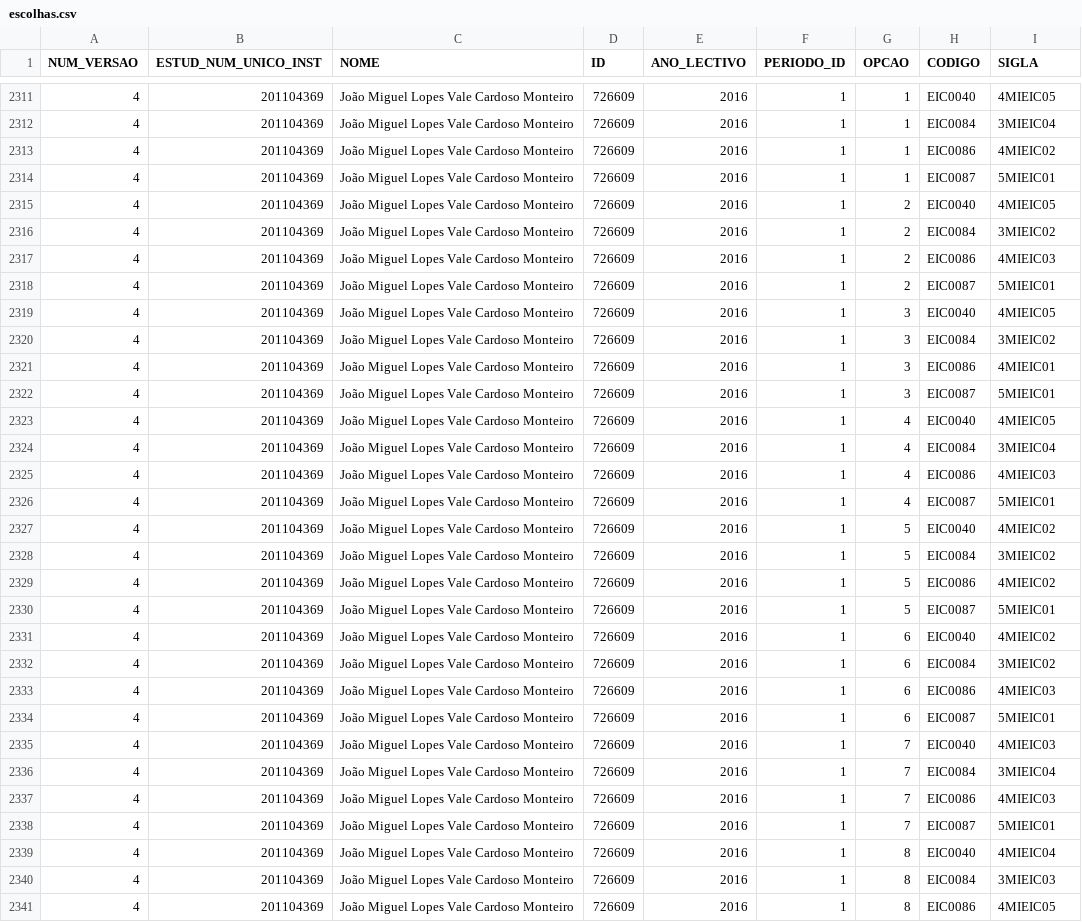
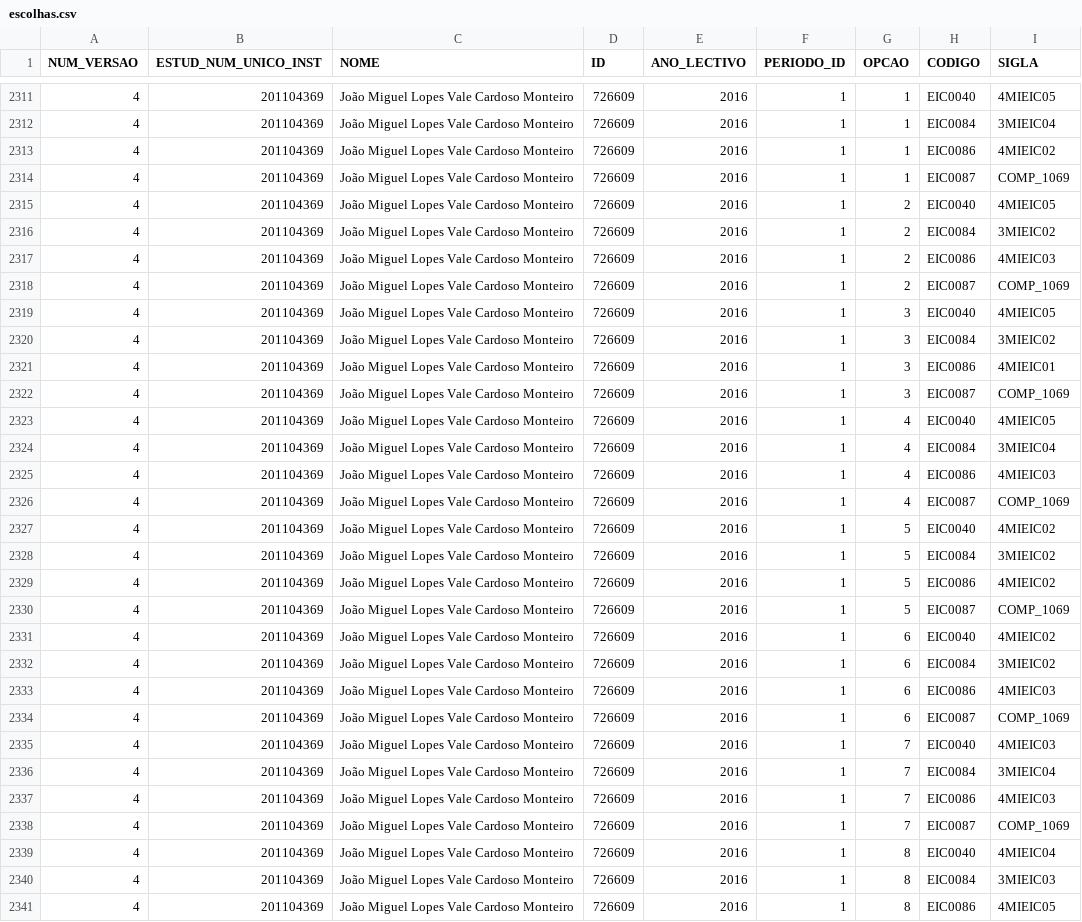
Before and after one commit to Sukigu/preference-based-student-group-assignment, a CSV file: res/input/s1/escolhas.csv, drawn as a sheet; only a part is shown, gaps mark what is left out; the diff covers the shown part only.

```diff
--- a/res/input/s1/escolhas.csv
+++ b/res/input/s1/escolhas.csv
@@ -2313,3 +2313,3 @@
 4;201104369;João Miguel Lopes Vale Cardoso Monteiro;726609;2016;1;1;EIC0086;4MIEIC02
-4;201104369;João Miguel Lopes Vale Cardoso Monteiro;726609;2016;1;1;EIC0087;5MIEIC01
+4;201104369;João Miguel Lopes Vale Cardoso Monteiro;726609;2016;1;1;EIC0087;COMP_1069
 4;201104369;João Miguel Lopes Vale Cardoso Monteiro;726609;2016;1;2;EIC0040;4MIEIC05
@@ -2317,3 +2317,3 @@
 4;201104369;João Miguel Lopes Vale Cardoso Monteiro;726609;2016;1;2;EIC0086;4MIEIC03
-4;201104369;João Miguel Lopes Vale Cardoso Monteiro;726609;2016;1;2;EIC0087;5MIEIC01
+4;201104369;João Miguel Lopes Vale Cardoso Monteiro;726609;2016;1;2;EIC0087;COMP_1069
 4;201104369;João Miguel Lopes Vale Cardoso Monteiro;726609;2016;1;3;EIC0040;4MIEIC05
@@ -2321,3 +2321,3 @@
 4;201104369;João Miguel Lopes Vale Cardoso Monteiro;726609;2016;1;3;EIC0086;4MIEIC01
-4;201104369;João Miguel Lopes Vale Cardoso Monteiro;726609;2016;1;3;EIC0087;5MIEIC01
+4;201104369;João Miguel Lopes Vale Cardoso Monteiro;726609;2016;1;3;EIC0087;COMP_1069
 4;201104369;João Miguel Lopes Vale Cardoso Monteiro;726609;2016;1;4;EIC0040;4MIEIC05
@@ -2325,3 +2325,3 @@
 4;201104369;João Miguel Lopes Vale Cardoso Monteiro;726609;2016;1;4;EIC0086;4MIEIC03
-4;201104369;João Miguel Lopes Vale Cardoso Monteiro;726609;2016;1;4;EIC0087;5MIEIC01
+4;201104369;João Miguel Lopes Vale Cardoso Monteiro;726609;2016;1;4;EIC0087;COMP_1069
 4;201104369;João Miguel Lopes Vale Cardoso Monteiro;726609;2016;1;5;EIC0040;4MIEIC02
@@ -2329,3 +2329,3 @@
 4;201104369;João Miguel Lopes Vale Cardoso Monteiro;726609;2016;1;5;EIC0086;4MIEIC02
-4;201104369;João Miguel Lopes Vale Cardoso Monteiro;726609;2016;1;5;EIC0087;5MIEIC01
+4;201104369;João Miguel Lopes Vale Cardoso Monteiro;726609;2016;1;5;EIC0087;COMP_1069
 4;201104369;João Miguel Lopes Vale Cardoso Monteiro;726609;2016;1;6;EIC0040;4MIEIC02
@@ -2333,3 +2333,3 @@
 4;201104369;João Miguel Lopes Vale Cardoso Monteiro;726609;2016;1;6;EIC0086;4MIEIC03
-4;201104369;João Miguel Lopes Vale Cardoso Monteiro;726609;2016;1;6;EIC0087;5MIEIC01
+4;201104369;João Miguel Lopes Vale Cardoso Monteiro;726609;2016;1;6;EIC0087;COMP_1069
 4;201104369;João Miguel Lopes Vale Cardoso Monteiro;726609;2016;1;7;EIC0040;4MIEIC03
@@ -2337,3 +2337,3 @@
 4;201104369;João Miguel Lopes Vale Cardoso Monteiro;726609;2016;1;7;EIC0086;4MIEIC03
-4;201104369;João Miguel Lopes Vale Cardoso Monteiro;726609;2016;1;7;EIC0087;5MIEIC01
+4;201104369;João Miguel Lopes Vale Cardoso Monteiro;726609;2016;1;7;EIC0087;COMP_1069
 4;201104369;João Miguel Lopes Vale Cardoso Monteiro;726609;2016;1;8;EIC0040;4MIEIC04
```
Also changed, not shown: 7 removed rows and 125 edited cells elsewhere in this file, res/input/s1/compostos.csv, res/input/s1/turmas.csv, 6 other files.
